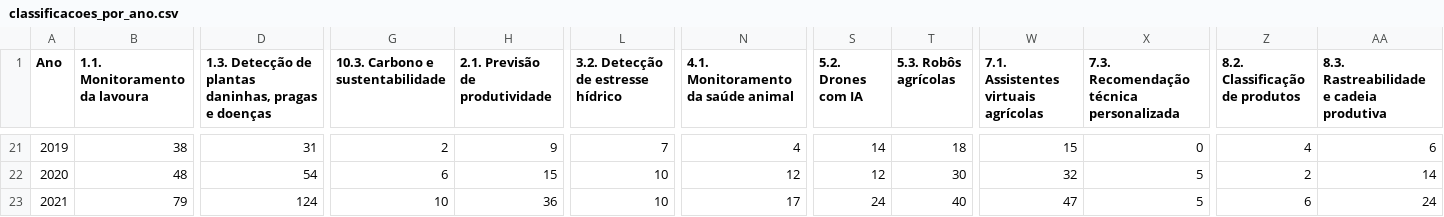
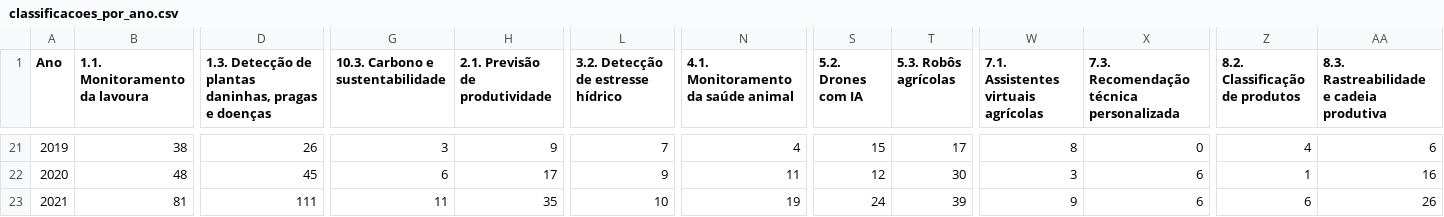
Before and after one commit to JonasPoli/ufscar-ppgcts-classificador, a CSV file: resultados/classificacoes_por_ano.csv, drawn as a sheet; only a part is shown, gaps mark what is left out; the diff covers the shown part only; the diff names each change by its address in the sheet, - before the commit and + after, or states it on an @@ line.

```diff
--- a/resultados/classificacoes_por_ano.csv
+++ b/resultados/classificacoes_por_ano.csv
-D21: 31
+D21: 26
-G21 (10.3. Carbono e sustentabilidade): 2
+G21 (10.3. Carbono e sustentabilidade): 3
-S21 (5.2. Drones com IA): 14
+S21 (5.2. Drones com IA): 15
-T21 (5.3. Robôs agrícolas): 18
+T21 (5.3. Robôs agrícolas): 17
-W21: 15
+W21: 8
-D22: 54
+D22: 45
-H22 (2.1. Previsão de produtividade): 15
+H22 (2.1. Previsão de produtividade): 17
-L22: 10
+L22: 9
-N22: 12
+N22: 11
-W22: 32
+W22: 3
-X22:X23: 5
+X22:X23: 6
-Z22 (8.2. Classificação de produtos): 2
+Z22 (8.2. Classificação de produtos): 1
-AA22: 14
+AA22: 16
-B23 (1.1. Monitoramento da lavoura): 79
+B23 (1.1. Monitoramento da lavoura): 81
-D23: 124
+D23: 111
-G23 (10.3. Carbono e sustentabilidade): 10
+G23 (10.3. Carbono e sustentabilidade): 11
-H23 (2.1. Previsão de produtividade): 36
+H23 (2.1. Previsão de produtividade): 35
-N23: 17
+N23: 19
-T23 (5.3. Robôs agrícolas): 40
+T23 (5.3. Robôs agrícolas): 39
-W23: 47
+W23: 9
-AA23: 24
+AA23: 26
```
Also changed, not shown: 139 edited cells elsewhere in this file, redes_gephi/gephi-categorias-edges.csv, redes_gephi/gephi-categorias-nodes.csv, 19 other files.
